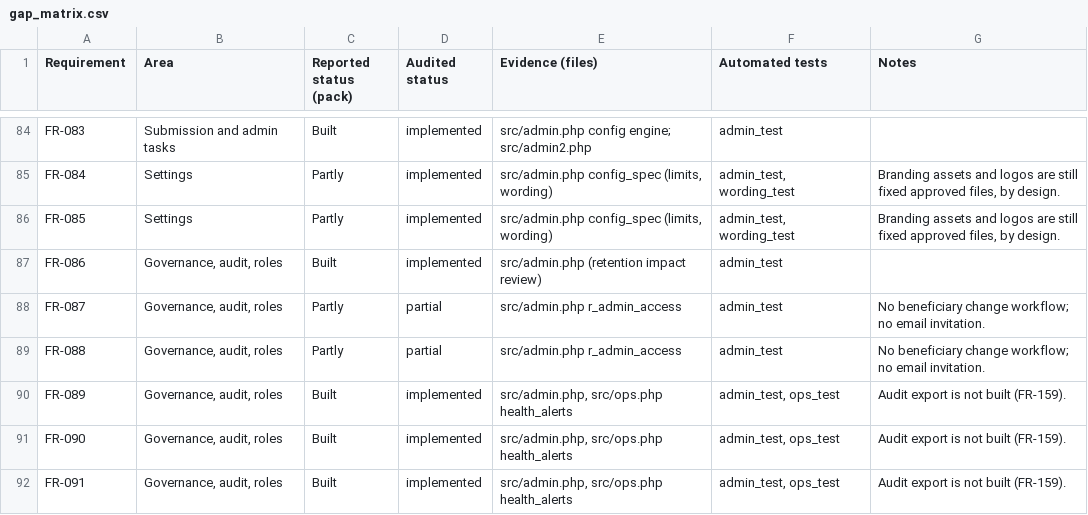
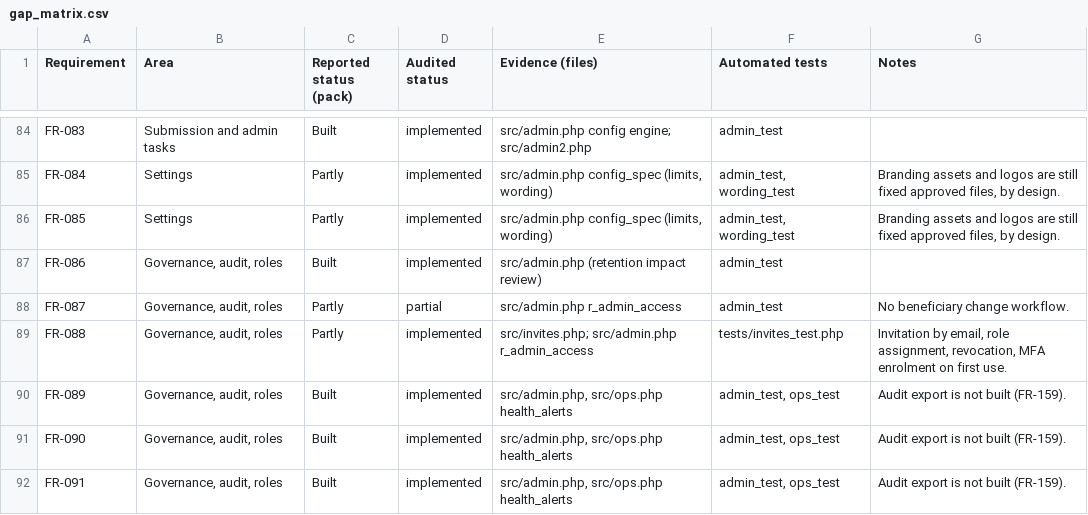
Before and after one commit to RobWheeler46/Code, a CSV file: christmas-ecard/docs/gap_matrix.csv, drawn as a sheet; only a part is shown, gaps mark what is left out.

```diff
--- a/christmas-ecard/docs/gap_matrix.csv
+++ b/christmas-ecard/docs/gap_matrix.csv
@@ -87,4 +87,4 @@ FR-085,Settings,Partly,implemented,"src/admin.php config_spec (limits, wording)"
 FR-086,"Governance, audit, roles",Built,implemented,src/admin.php (retention impact review),admin_test,
-FR-087,"Governance, audit, roles",Partly,partial,src/admin.php r_admin_access,admin_test,No beneficiary change workflow; no email invitation.
-FR-088,"Governance, audit, roles",Partly,partial,src/admin.php r_admin_access,admin_test,No beneficiary change workflow; no email invitation.
+FR-087,"Governance, audit, roles",Partly,partial,src/admin.php r_admin_access,admin_test,No beneficiary change workflow.
+FR-088,"Governance, audit, roles",Partly,implemented,src/invites.php; src/admin.php r_admin_access,tests/invites_test.php,"Invitation by email, role assignment, revocation, MFA enrolment on first use."
 FR-089,"Governance, audit, roles",Built,implemented,"src/admin.php, src/ops.php health_alerts","admin_test, ops_test",Audit export is not built (FR-159).
```
Also changed, not shown: 7 other files.
